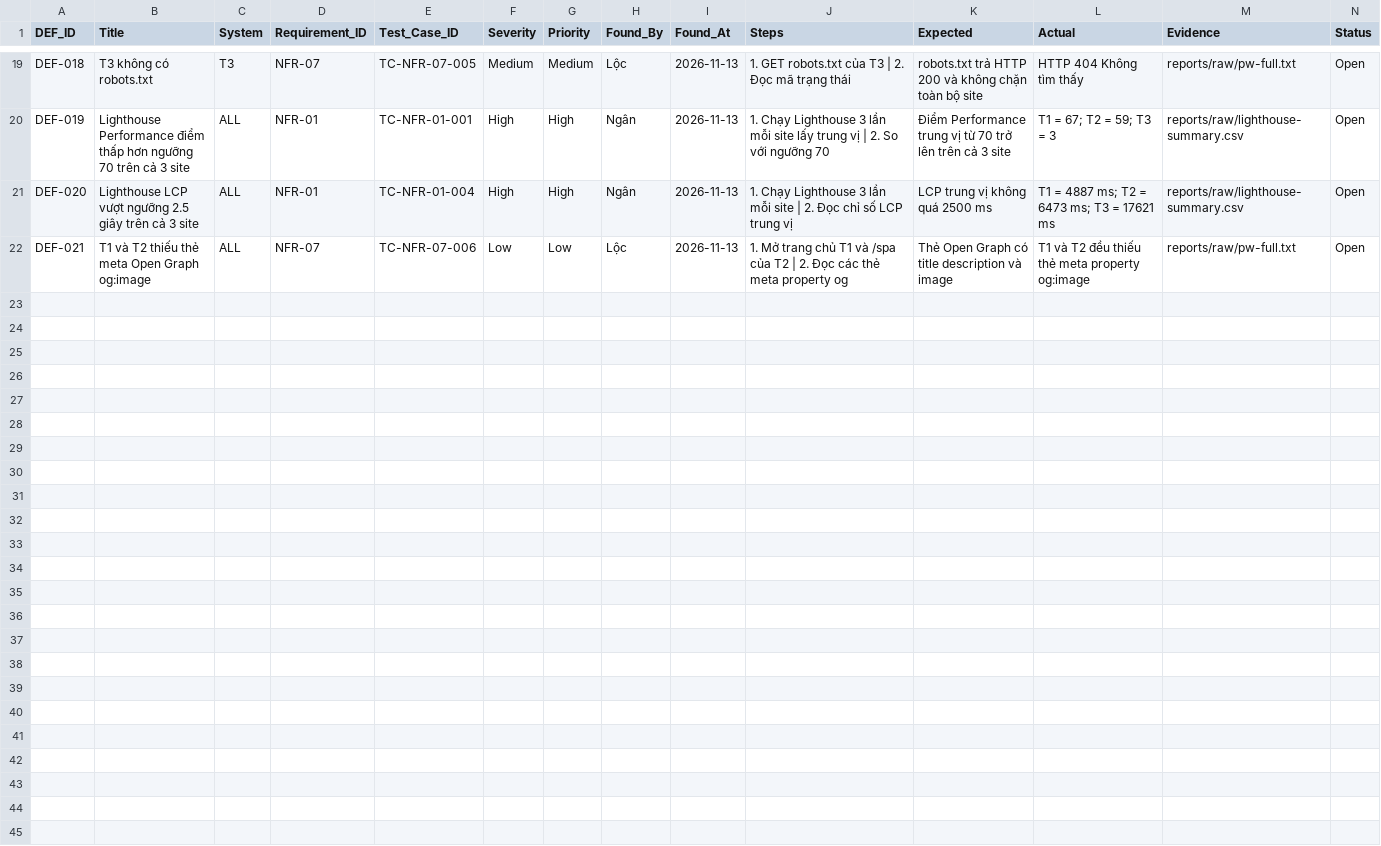
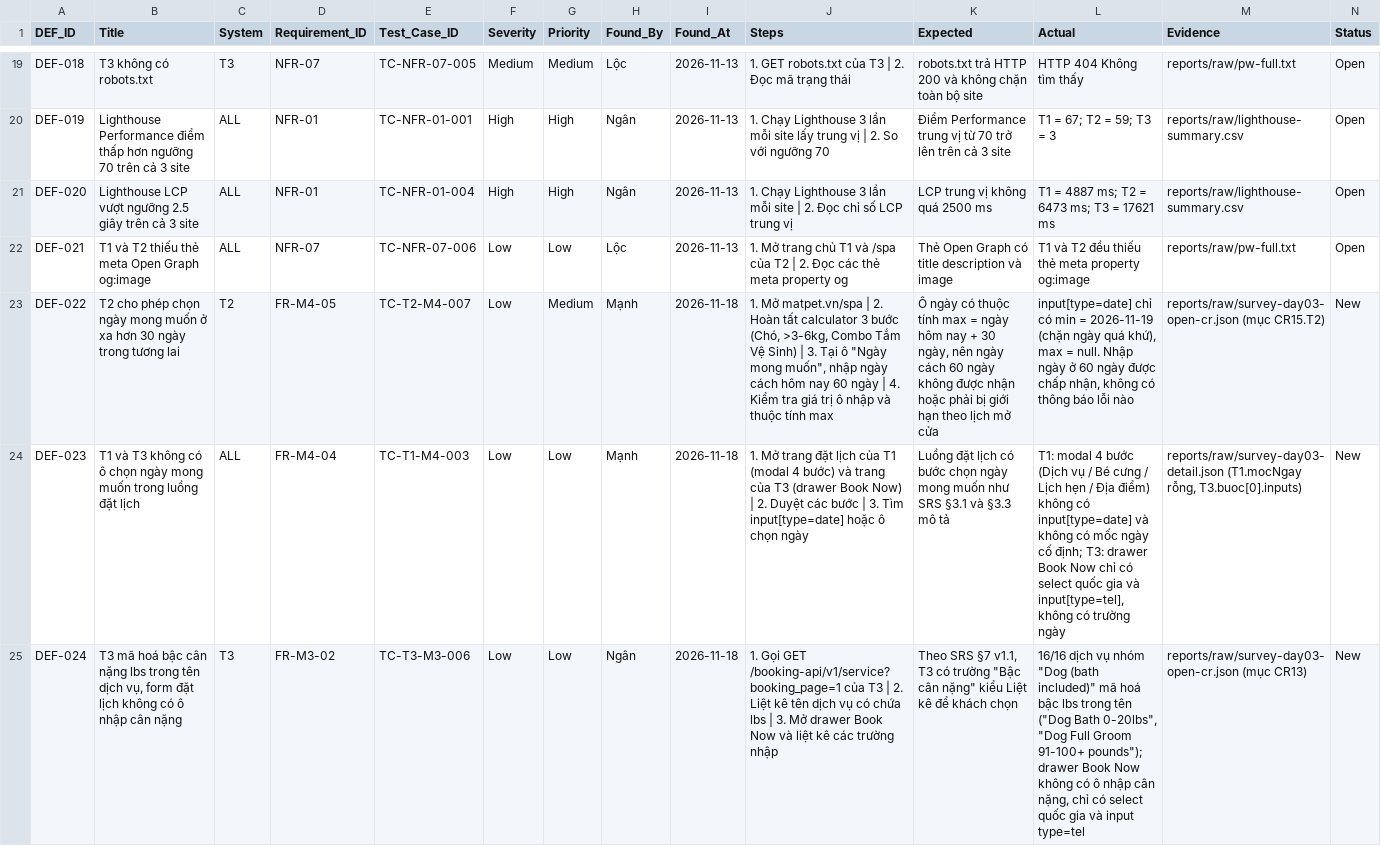
Before and after one commit to ManhTran-ai/Pet-Spa-KTPM, a CSV file: docs/defects/defects.csv, drawn as a sheet; only a part is shown, gaps mark what is left out; rows hold the shown columns only; the diff names each change by its address in the sheet, - before the commit and + after, or states it on an @@ line.

Commit message:
docs(spec): dong bo SRS v1.2, Test Plan TP-01, RTM va requirements.csv
- SRS: them bang quyet dinh §8, BR-01..18, UC-01..08; cap nhat 58 yeu cau (51 FR + 7 NFR)
- Test Plan: them hang muc McCabe V(G) vao bang ky thuat §4.3, doi §4.4 vai tro review
- RTM/requirements.csv: truy xuat 2 chieu 100%, them FR-M6-06 va NFR lien quan
- docs/source/*: dong bo ban goc tu docs/*.md (npm run docs:sync)
- defects.csv: them cac defect phat hien trong kiem thu khu vuc

```diff
--- a/docs/defects/defects.csv
+++ b/docs/defects/defects.csv
+row 23: DEF-022 | T2 cho phép chọn ngày mong muốn ở xa hơn 30 ngày trong tương lai | T2 | FR-M4-05 | TC-T2-M4-007 | Low | Medium | Mạnh | 2026-11-18 | 1. Mở matpet.vn/spa | 2. Hoàn tất calculator 3 bước (Chó, >3-6kg, Combo Tắm Vệ Sinh) | 3. Tại ô "Ngày mong muốn", nhập ngày cách hôm nay 60 ngày | 4. Kiểm tra giá trị ô nhập và thuộc tính max | Ô ngày có thuộc tính max = ngày hôm nay + 30 ngày, nên ngày cách 60 ngày không được nhận hoặc phải bị giới hạn theo lịch mở cửa | input[type=date] chỉ có min = 2026-11-19 (chặn ngày quá khứ), max = null. Nhập ngày ở 60 ngày được chấp nhận, không có thông báo lỗi nào | reports/raw/survey-day03-open-cr.json (mục CR15.T2) | New
+row 24: DEF-023 | T1 và T3 không có ô chọn ngày mong muốn trong luồng đặt lịch | ALL | FR-M4-04 | TC-T1-M4-003 | Low | Low | Mạnh | 2026-11-18 | 1. Mở trang đặt lịch của T1 (modal 4 bước) và trang của T3 (drawer Book Now) | 2. Duyệt các bước | 3. Tìm input[type=date] hoặc ô chọn ngày | Luồng đặt lịch có bước chọn ngày mong muốn như SRS §3.1 và §3.3 mô tả | T1: modal 4 bước (Dịch vụ / Bé cưng / Lịch hẹn / Địa điểm) không có input[type=date] và không có mốc ngày cố định; T3: drawer Book Now chỉ có select quốc gia và input[type=tel], không có trường ngày | reports/raw/survey-day03-detail.json (T1.mocNgay rỗng, T3.buoc[0].inputs) | New
+row 25: DEF-024 | T3 mã hoá bậc cân nặng lbs trong tên dịch vụ, form đặt lịch không có ô nhập cân nặng | T3 | FR-M3-02 | TC-T3-M3-006 | Low | Low | Ngân | 2026-11-18 | 1. Gọi GET /booking-api/v1/service?booking_page=1 của T3 | 2. Liệt kê tên dịch vụ có chứa lbs | 3. Mở drawer Book Now và liệt kê các trường nhập | Theo SRS §7 v1.1, T3 có trường "Bậc cân nặng" kiểu Liệt kê để khách chọn | 16/16 dịch vụ nhóm "Dog (bath included)" mã hoá bậc lbs trong tên ("Dog Bath 0-20lbs", "Dog Full Groom 91-100+ pounds"); drawer Book Now không có ô nhập cân nặng, chỉ có select quốc gia và input type=tel | reports/raw/survey-day03-open-cr.json (mục CR13) | New
```
Also changed, not shown: docs/requirements.csv, docs/rtm.csv, 7 other files.
